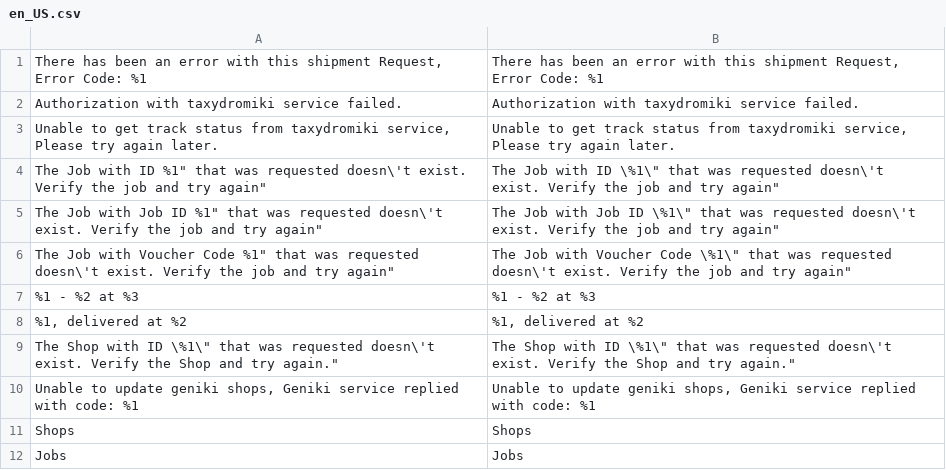
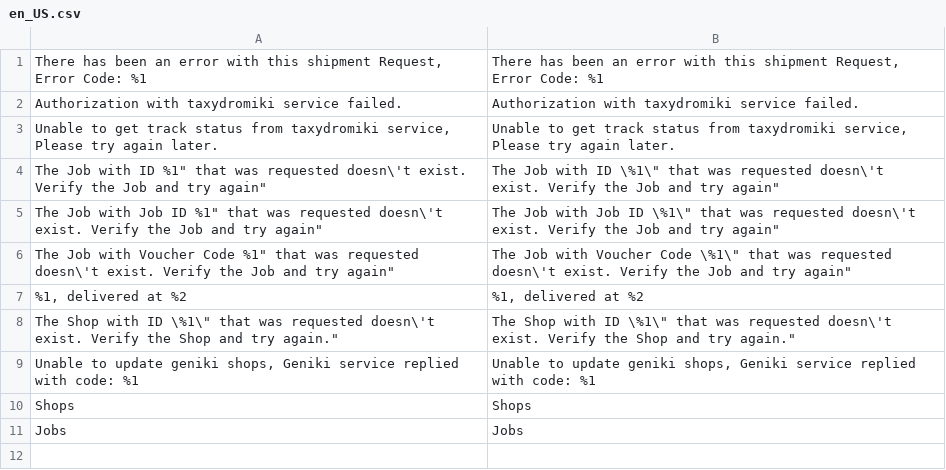
Before and after one commit to Thomas-Athanasiou/Hippiemonkeys_ShippingTaxydromiki, a CSV file: i18n/en_US.csv, drawn as a sheet.

```diff
--- a/i18n/en_US.csv
+++ b/i18n/en_US.csv
@@ -3,6 +3,5 @@
 "Unable to get track status from taxydromiki service, Please try again later.","Unable to get track status from taxydromiki service, Please try again later."
-"The Job with ID "%1" that was requested doesn\'t exist. Verify the job and try again","The Job with ID \"%1\" that was requested doesn\'t exist. Verify the job and try again"
-"The Job with Job ID "%1" that was requested doesn\'t exist. Verify the job and try again","The Job with Job ID \"%1\" that was requested doesn\'t exist. Verify the job and try again"
-"The Job with Voucher Code "%1" that was requested doesn\'t exist. Verify the job and try again","The Job with Voucher Code \"%1\" that was requested doesn\'t exist. Verify the job and try again"
-"%1 - %2 at %3","%1 - %2 at %3"
+"The Job with ID "%1" that was requested doesn\'t exist. Verify the Job and try again","The Job with ID \"%1\" that was requested doesn\'t exist. Verify the Job and try again"
+"The Job with Job ID "%1" that was requested doesn\'t exist. Verify the Job and try again","The Job with Job ID \"%1\" that was requested doesn\'t exist. Verify the Job and try again"
+"The Job with Voucher Code "%1" that was requested doesn\'t exist. Verify the Job and try again","The Job with Voucher Code \"%1\" that was requested doesn\'t exist. Verify the Job and try again"
 "%1, delivered at %2","%1, delivered at %2"
```
Also changed, not shown: i18n/el_GR.csv, 37 other files.
